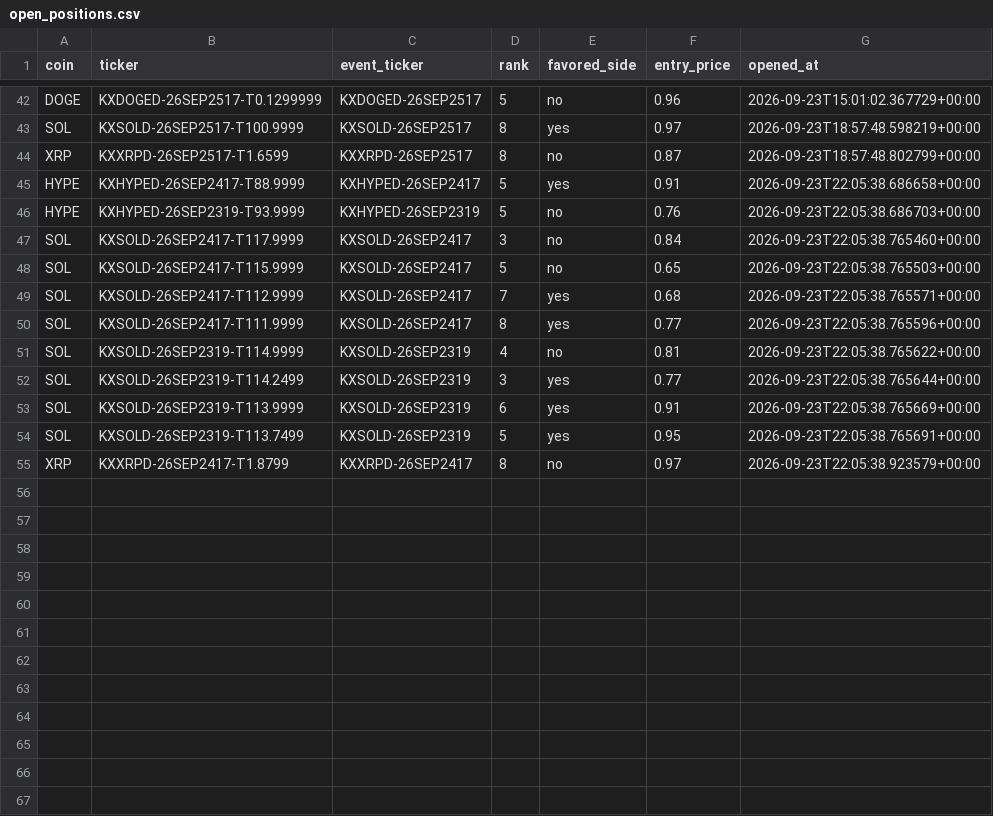
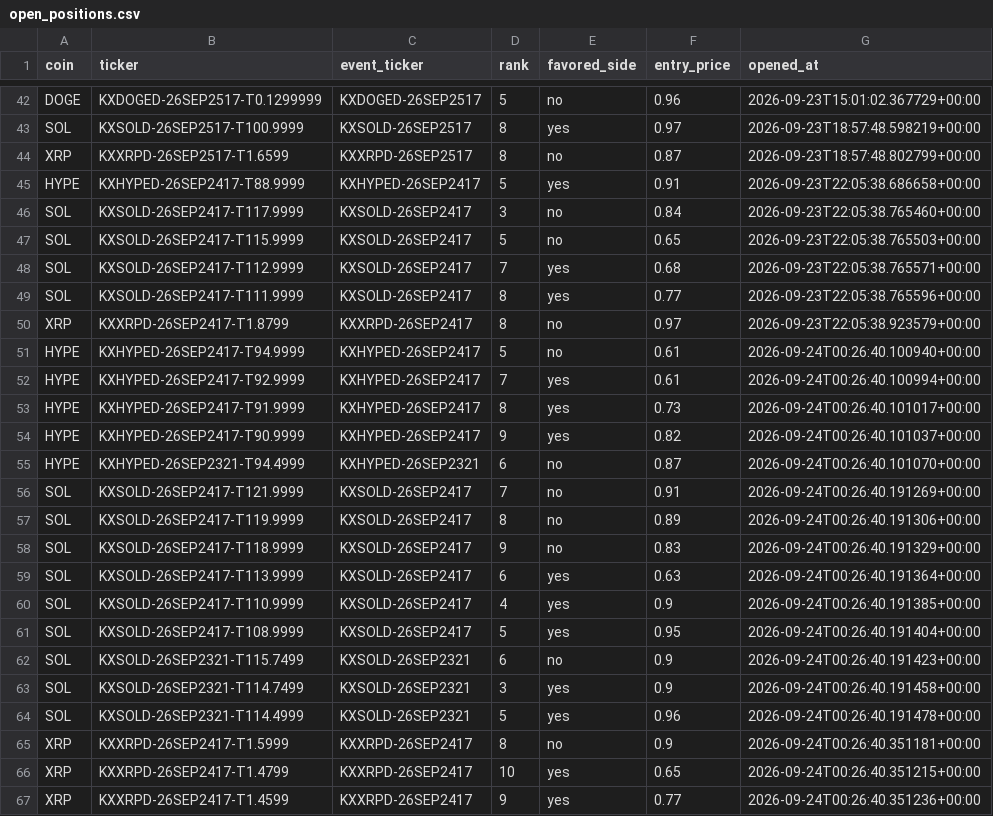
Before and after one commit to Prinxe-crypto/multicoin-midrank-bot, a CSV file: open_positions.csv, drawn as a sheet; only a part is shown, gaps mark what is left out.

```diff
--- a/open_positions.csv
+++ b/open_positions.csv
@@ -45,3 +45,2 @@ XRP,KXXRPD-26SEP2517-T1.6599,KXXRPD-26SEP2517,8,no,0.87,2026-09-23T18:57:48.8027
 HYPE,KXHYPED-26SEP2417-T88.9999,KXHYPED-26SEP2417,5,yes,0.91,2026-09-23T22:05:38.686658+00:00
-HYPE,KXHYPED-26SEP2319-T93.9999,KXHYPED-26SEP2319,5,no,0.76,2026-09-23T22:05:38.686703+00:00
 SOL,KXSOLD-26SEP2417-T117.9999,KXSOLD-26SEP2417,3,no,0.84,2026-09-23T22:05:38.765460+00:00
@@ -50,6 +49,19 @@ SOL,KXSOLD-26SEP2417-T112.9999,KXSOLD-26SEP2417,7,yes,0.68,2026-09-23T22:05:38.7
 SOL,KXSOLD-26SEP2417-T111.9999,KXSOLD-26SEP2417,8,yes,0.77,2026-09-23T22:05:38.765596+00:00
-SOL,KXSOLD-26SEP2319-T114.9999,KXSOLD-26SEP2319,4,no,0.81,2026-09-23T22:05:38.765622+00:00
-SOL,KXSOLD-26SEP2319-T114.2499,KXSOLD-26SEP2319,3,yes,0.77,2026-09-23T22:05:38.765644+00:00
-SOL,KXSOLD-26SEP2319-T113.9999,KXSOLD-26SEP2319,6,yes,0.91,2026-09-23T22:05:38.765669+00:00
-SOL,KXSOLD-26SEP2319-T113.7499,KXSOLD-26SEP2319,5,yes,0.95,2026-09-23T22:05:38.765691+00:00
 XRP,KXXRPD-26SEP2417-T1.8799,KXXRPD-26SEP2417,8,no,0.97,2026-09-23T22:05:38.923579+00:00
+HYPE,KXHYPED-26SEP2417-T94.9999,KXHYPED-26SEP2417,5,no,0.61,2026-09-24T00:26:40.100940+00:00
+HYPE,KXHYPED-26SEP2417-T92.9999,KXHYPED-26SEP2417,7,yes,0.61,2026-09-24T00:26:40.100994+00:00
+HYPE,KXHYPED-26SEP2417-T91.9999,KXHYPED-26SEP2417,8,yes,0.73,2026-09-24T00:26:40.101017+00:00
+HYPE,KXHYPED-26SEP2417-T90.9999,KXHYPED-26SEP2417,9,yes,0.82,2026-09-24T00:26:40.101037+00:00
+HYPE,KXHYPED-26SEP2321-T94.4999,KXHYPED-26SEP2321,6,no,0.87,2026-09-24T00:26:40.101070+00:00
+SOL,KXSOLD-26SEP2417-T121.9999,KXSOLD-26SEP2417,7,no,0.91,2026-09-24T00:26:40.191269+00:00
+SOL,KXSOLD-26SEP2417-T119.9999,KXSOLD-26SEP2417,8,no,0.89,2026-09-24T00:26:40.191306+00:00
+SOL,KXSOLD-26SEP2417-T118.9999,KXSOLD-26SEP2417,9,no,0.83,2026-09-24T00:26:40.191329+00:00
+SOL,KXSOLD-26SEP2417-T113.9999,KXSOLD-26SEP2417,6,yes,0.63,2026-09-24T00:26:40.191364+00:00
+SOL,KXSOLD-26SEP2417-T110.9999,KXSOLD-26SEP2417,4,yes,0.9,2026-09-24T00:26:40.191385+00:00
+SOL,KXSOLD-26SEP2417-T108.9999,KXSOLD-26SEP2417,5,yes,0.95,2026-09-24T00:26:40.191404+00:00
+SOL,KXSOLD-26SEP2321-T115.7499,KXSOLD-26SEP2321,6,no,0.9,2026-09-24T00:26:40.191423+00:00
+SOL,KXSOLD-26SEP2321-T114.7499,KXSOLD-26SEP2321,3,yes,0.9,2026-09-24T00:26:40.191458+00:00
+SOL,KXSOLD-26SEP2321-T114.4999,KXSOLD-26SEP2321,5,yes,0.96,2026-09-24T00:26:40.191478+00:00
+XRP,KXXRPD-26SEP2417-T1.5999,KXXRPD-26SEP2417,8,no,0.9,2026-09-24T00:26:40.351181+00:00
+XRP,KXXRPD-26SEP2417-T1.4799,KXXRPD-26SEP2417,10,yes,0.65,2026-09-24T00:26:40.351215+00:00
+XRP,KXXRPD-26SEP2417-T1.4599,KXXRPD-26SEP2417,9,yes,0.77,2026-09-24T00:26:40.351236+00:00
```
Also changed, not shown: closed_positions.csv.
